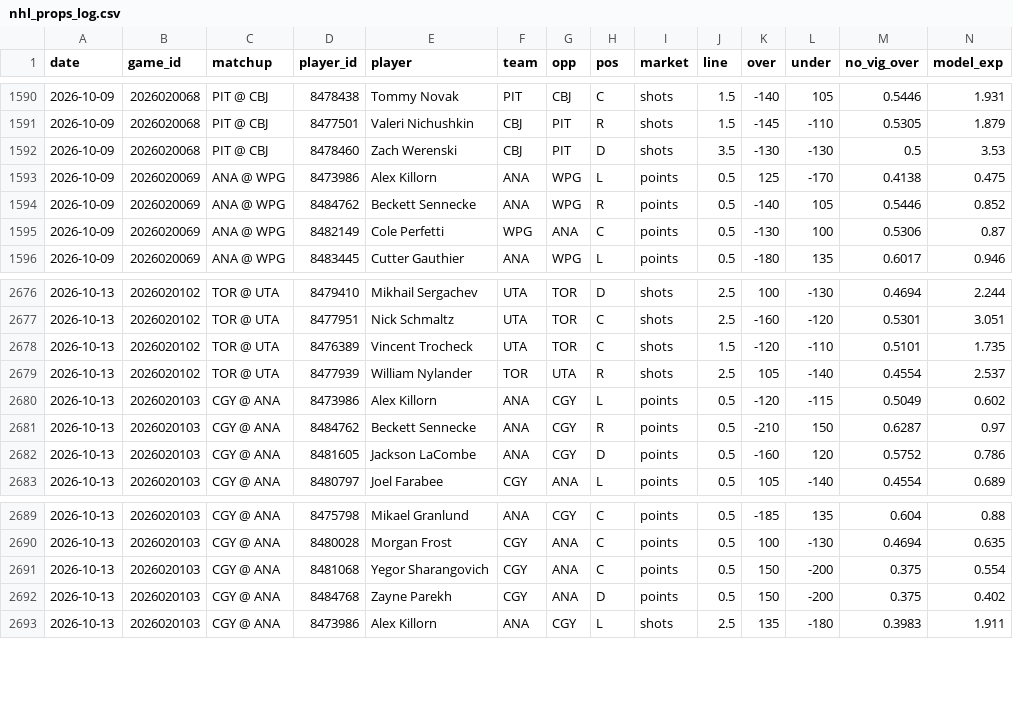
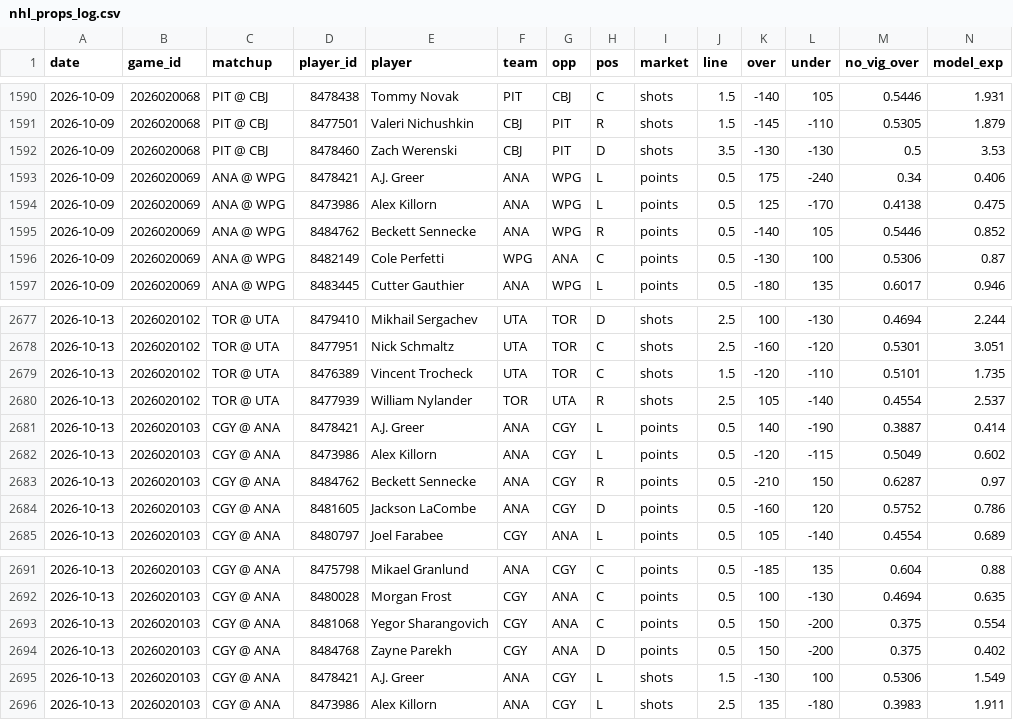
Before and after one commit to tommyydeanss/gameday-edge, a CSV file: tracking/nhl_props_log.csv, drawn as a sheet; only a part is shown, gaps mark what is left out; rows hold the shown columns only; the diff names each change by its address in the sheet, - before the commit and + after, or states it on an @@ line.

```diff
--- a/tracking/nhl_props_log.csv
+++ b/tracking/nhl_props_log.csv
+row 1593: 2026-10-09 | 2026020069 | ANA @ WPG | 8478421 | A.J. Greer | ANA | WPG | L | points | 0.5 | 175 | -240 | 0.34 | 0.406
+row 2681: 2026-10-13 | 2026020103 | CGY @ ANA | 8478421 | A.J. Greer | ANA | CGY | L | points | 0.5 | 140 | -190 | 0.3887 | 0.414
+row 2695: 2026-10-13 | 2026020103 | CGY @ ANA | 8478421 | A.J. Greer | ANA | CGY | L | shots | 1.5 | -130 | 100 | 0.5306 | 1.549
```
Also changed, not shown: 1 other file.
